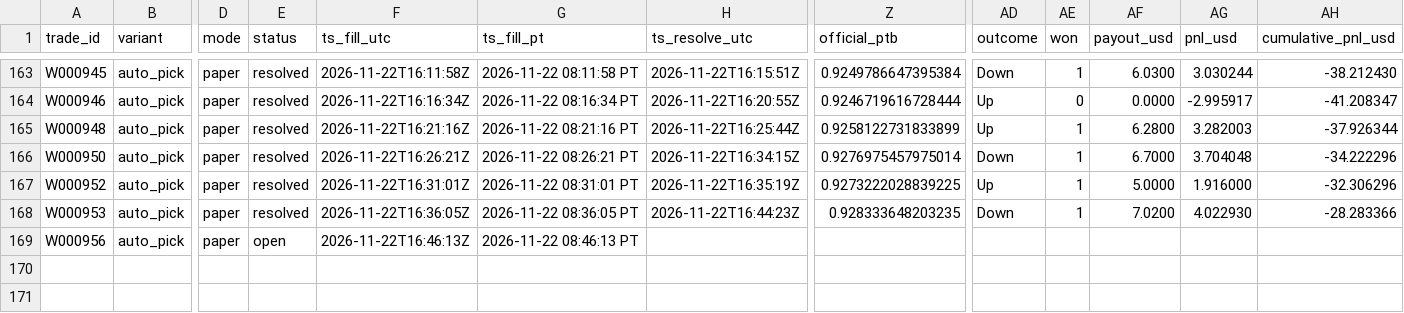
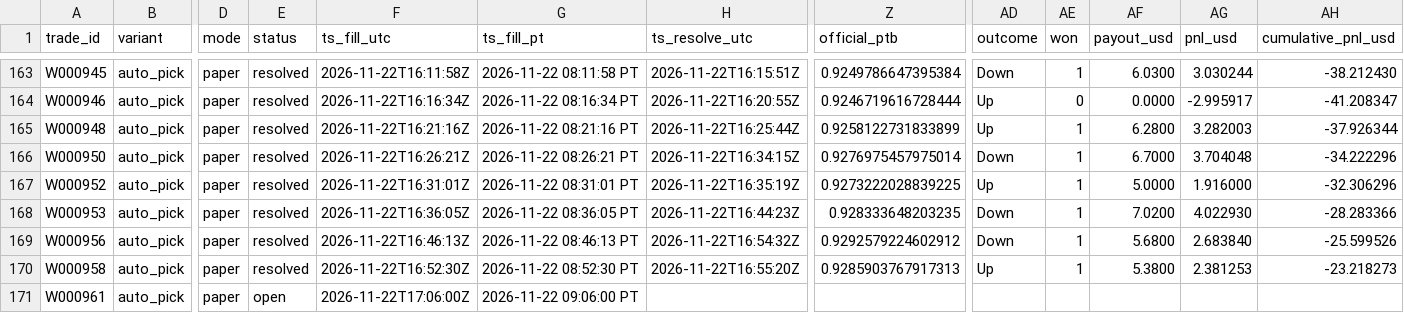
Before and after one commit to michaeldeuchar-dotcom/xrp-paper-bot, a CSV file: data/week1/trades_auto_pick.csv, drawn as a sheet; only a part is shown, gaps mark what is left out; rows hold the shown columns only; the diff names each change by its address in the sheet, - before the commit and + after, or states it on an @@ line.

```diff
--- a/data/week1/trades_auto_pick.csv
+++ b/data/week1/trades_auto_pick.csv
-E169 (status): open
+E169 (status): resolved
-H169 (ts_resolve_utc): (empty)
+H169 (ts_resolve_utc): 2026-11-22T16:54:32Z
-Z169 (official_ptb): (empty)
+Z169 (official_ptb): 0.9292579224602912
-AD169 (outcome): (empty)
+AD169 (outcome): Down
-AE169 (won): (empty)
+AE169 (won): 1
-AF169 (payout_usd): (empty)
+AF169 (payout_usd): 5.6800
-AG169 (pnl_usd): (empty)
+AG169 (pnl_usd): 2.683840
-AH169 (cumulative_pnl_usd): (empty)
+AH169 (cumulative_pnl_usd): -25.599526
+row 170: W000958 | auto_pick | paper | resolved | 2026-11-22T16:52:30Z | 2026-11-22 08:52:30 PT | 2026-11-22T16:55:20Z | 0.9285903767917313 | Up | 1 | 5.3800 | 2.381253 | -23.218273
+row 171: W000961 | auto_pick | paper | open | 2026-11-22T17:06:00Z | 2026-11-22 09:06:00 PT
```
Also changed, not shown: data/week1/trades_breakdown.csv, data/week1/trades_control.csv, 6 other files.
